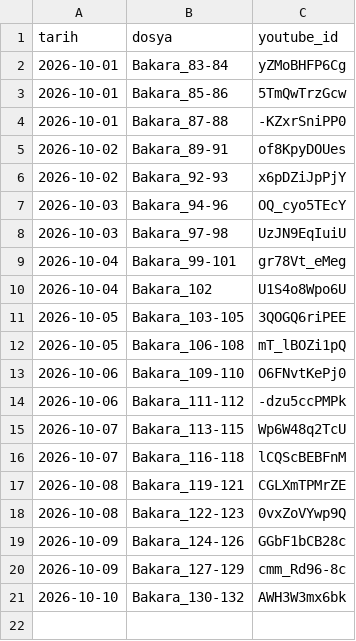
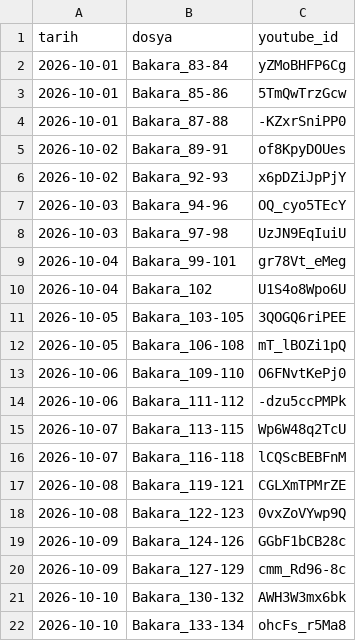
Before and after one commit to mehm24et35/kuran-shorts, a CSV file: paylasilan.csv, drawn as a sheet; the diff names each change by its address in the sheet, - before the commit and + after, or states it on an @@ line.

```diff
--- a/paylasilan.csv
+++ b/paylasilan.csv
+row 22: 2026-10-10 | Bakara_133-134 | ohcFs_r5Ma8
```
Also changed, not shown: 1 other file.
